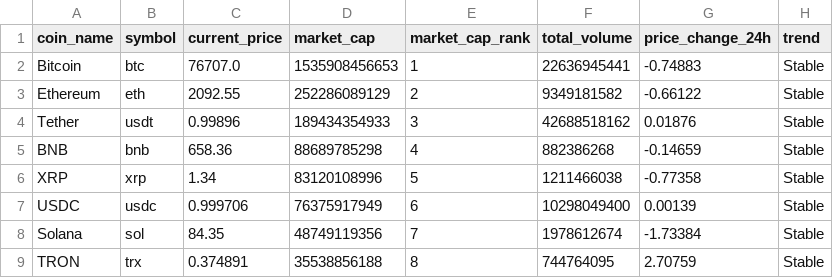
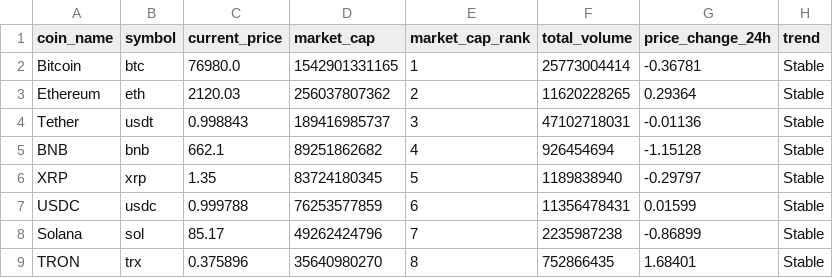
Before and after one commit to Sheik-yousuf/tacheon-assessment, a CSV file: task-2-data-pipeline/data/crypto_market_data.csv, drawn as a sheet; only a part is shown; the diff covers the shown part only.

```diff
--- a/task-2-data-pipeline/data/crypto_market_data.csv
+++ b/task-2-data-pipeline/data/crypto_market_data.csv
@@ -1,9 +1,9 @@
 coin_name,symbol,current_price,market_cap,market_cap_rank,total_volume,price_change_24h,trend
-Bitcoin,btc,76707.0,1535908456653,1,22636945441,-0.74883,Stable
-Ethereum,eth,2092.55,252286089129,2,9349181582,-0.66122,Stable
-Tether,usdt,0.99896,189434354933,3,42688518162,0.01876,Stable
-BNB,bnb,658.36,88689785298,4,882386268,-0.14659,Stable
-XRP,xrp,1.34,83120108996,5,1211466038,-0.77358,Stable
-USDC,usdc,0.999706,76375917949,6,10298049400,0.00139,Stable
-Solana,sol,84.35,48749119356,7,1978612674,-1.73384,Stable
-TRON,trx,0.374891,35538856188,8,744764095,2.70759,Stable
+Bitcoin,btc,76980.0,1542901331165,1,25773004414,-0.36781,Stable
+Ethereum,eth,2120.03,256037807362,2,11620228265,0.29364,Stable
+Tether,usdt,0.998843,189416985737,3,47102718031,-0.01136,Stable
+BNB,bnb,662.1,89251862682,4,926454694,-1.15128,Stable
+XRP,xrp,1.35,83724180345,5,1189838940,-0.29797,Stable
+USDC,usdc,0.999788,76253577859,6,11356478431,0.01599,Stable
+Solana,sol,85.17,49262424796,7,2235987238,-0.86899,Stable
+TRON,trx,0.375896,35640980270,8,752866435,1.68401,Stable
```
Also changed, not shown: 48 edited cells elsewhere in this file, 3 other files.
